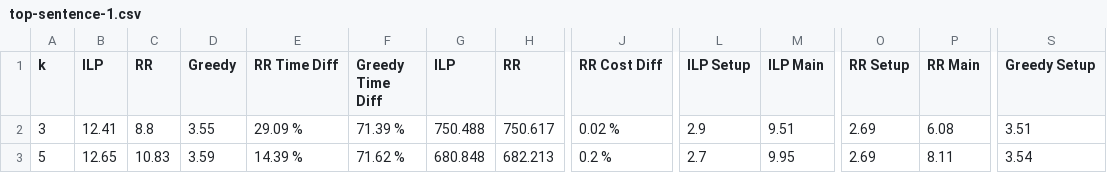
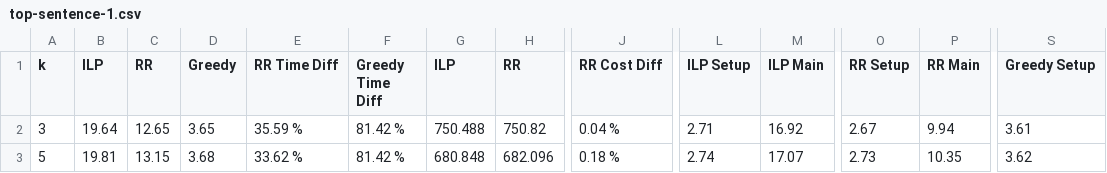
Before and after one commit to lexuanthongnhat/ReviewsDiversity, a CSV file: src/main/resources/performance/top-sentence-1.csv, drawn as a sheet; only a part is shown, gaps mark what is left out; the diff covers the shown part only; the diff names each change by its address in the sheet, - before the commit and + after, or states it on an @@ line.

```diff
--- a/src/main/resources/performance/top-sentence-1.csv
+++ b/src/main/resources/performance/top-sentence-1.csv
-B2 (ILP): 12.41
+B2 (ILP): 19.64
-C2 (RR): 8.8
+C2 (RR): 12.65
-D2 (Greedy): 3.55
+D2 (Greedy): 3.65
-E2 (RR Time Diff): 29.09 %
+E2 (RR Time Diff): 35.59 %
-F2 (Greedy Time Diff): 71.39 %
+F2 (Greedy Time Diff): 81.42 %
-H2 (RR): 750.617
+H2 (RR): 750.82
-J2 (RR Cost Diff): 0.02 %
+J2 (RR Cost Diff): 0.04 %
-L2 (ILP Setup): 2.9
+L2 (ILP Setup): 2.71
-M2 (ILP Main): 9.51
+M2 (ILP Main): 16.92
-O2 (RR Setup): 2.69
+O2 (RR Setup): 2.67
-P2 (RR Main): 6.08
+P2 (RR Main): 9.94
-S2 (Greedy Setup): 3.51
+S2 (Greedy Setup): 3.61
-B3 (ILP): 12.65
+B3 (ILP): 19.81
-C3 (RR): 10.83
+C3 (RR): 13.15
-D3 (Greedy): 3.59
+D3 (Greedy): 3.68
-E3 (RR Time Diff): 14.39 %
+E3 (RR Time Diff): 33.62 %
-F3 (Greedy Time Diff): 71.62 %
+F3 (Greedy Time Diff): 81.42 %
-H3 (RR): 682.213
+H3 (RR): 682.096
-J3 (RR Cost Diff): 0.2 %
+J3 (RR Cost Diff): 0.18 %
-L3 (ILP Setup): 2.7
+L3 (ILP Setup): 2.74
-M3 (ILP Main): 9.95
+M3 (ILP Main): 17.07
-O3 (RR Setup): 2.69
+O3 (RR Setup): 2.73
-P3 (RR Main): 8.11
+P3 (RR Main): 10.35
-S3 (Greedy Setup): 3.54
+S3 (Greedy Setup): 3.62
```
Also changed, not shown: 37 edited cells elsewhere in this file, src/main/resources/performance/top-pair-1.csv, src/main/resources/performance/top-pair-3.csv, 12 other files.
